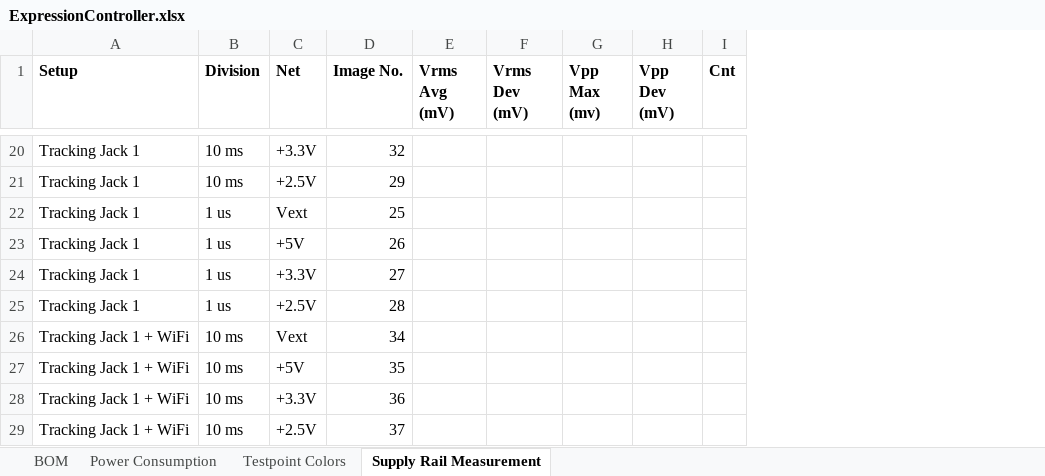
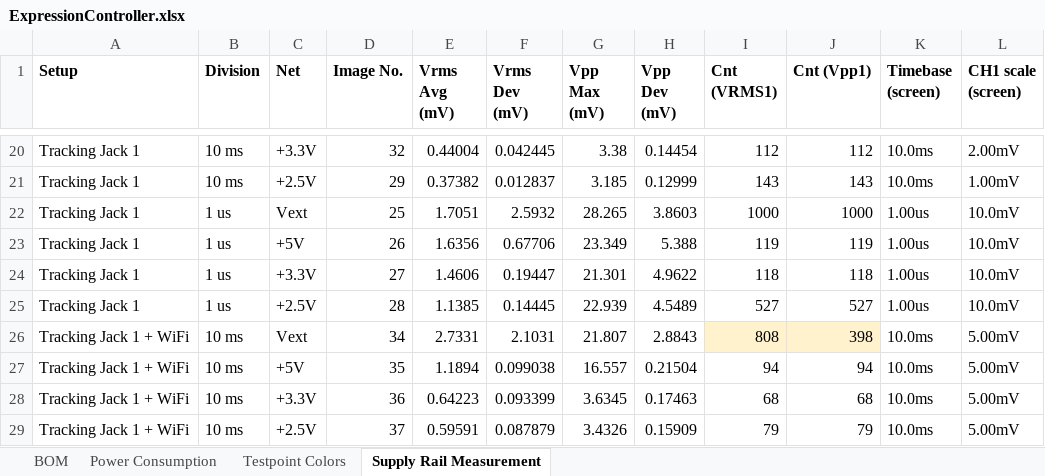
Before and after one commit to amonbenson/expad, an Excel workbook: hardware/ExpressionController.xlsx, sheet Supply Rail Measurement, drawn as a sheet; only a part is shown, gaps mark what is left out; values as stored, in another font and other column widths than the file's, no borders; removed rows and columns are numbered as before the commit, all else as after; the diff covers the shown part only; the diff names each change by its address in the sheet, - before the commit and + after, or states it on an @@ line.

Commit message:
added final presentation template, added supply rail measurements

```diff
--- a/hardware/ExpressionController.xlsx (sheet Supply Rail Measurement)
+++ b/hardware/ExpressionController.xlsx (sheet Supply Rail Measurement)
-column G (Vpp Max (mv)), empty
+column G (Vpp Max (mV)), rows 20-29: 3.38 | 3.185 | 28.265 | 23.349 | 21.301 | 22.939 | 21.807 | 16.557 | 3.6345 | 3.4326
-column I (Cnt), empty
+column I (Cnt (VRMS1)), rows 20-29: 112 | 143 | 1000 | 119 | 118 | 527 | 808 | 94 | 68 | 79
+column J (Cnt (Vpp1)), rows 20-29: 112 | 143 | 1000 | 119 | 118 | 527 | 398 | 94 | 68 | 79
+column K (Timebase (screen)), rows 20-29: 10.0ms | 10.0ms | 1.00us | 1.00us | 1.00us | 1.00us | 10.0ms | 10.0ms | 10.0ms | 10.0ms
+column L (CH1 scale (screen)), rows 20-29: 2.00mV | 1.00mV | 10.0mV | 10.0mV | 10.0mV | 10.0mV | 5.00mV | 5.00mV | 5.00mV | 5.00mV
-E20 (Vrms Avg (mV)): (empty)
+E20 (Vrms Avg (mV)): 0.44004
-F20 (Vrms Dev (mV)): (empty)
+F20 (Vrms Dev (mV)): 0.042445
-H20 (Vpp Dev (mV)): (empty)
+H20 (Vpp Dev (mV)): 0.14454
-E21 (Vrms Avg (mV)): (empty)
+E21 (Vrms Avg (mV)): 0.37382
-F21 (Vrms Dev (mV)): (empty)
+F21 (Vrms Dev (mV)): 0.012837
-H21 (Vpp Dev (mV)): (empty)
+H21 (Vpp Dev (mV)): 0.12999
-E22 (Vrms Avg (mV)): (empty)
+E22 (Vrms Avg (mV)): 1.7051
-F22 (Vrms Dev (mV)): (empty)
+F22 (Vrms Dev (mV)): 2.5932
-H22 (Vpp Dev (mV)): (empty)
+H22 (Vpp Dev (mV)): 3.8603
-E23 (Vrms Avg (mV)): (empty)
+E23 (Vrms Avg (mV)): 1.6356
-F23 (Vrms Dev (mV)): (empty)
+F23 (Vrms Dev (mV)): 0.67706
-H23 (Vpp Dev (mV)): (empty)
+H23 (Vpp Dev (mV)): 5.388
-E24 (Vrms Avg (mV)): (empty)
+E24 (Vrms Avg (mV)): 1.4606
-F24 (Vrms Dev (mV)): (empty)
+F24 (Vrms Dev (mV)): 0.19447
-H24 (Vpp Dev (mV)): (empty)
+H24 (Vpp Dev (mV)): 4.9622
-E25 (Vrms Avg (mV)): (empty)
+E25 (Vrms Avg (mV)): 1.1385
-F25 (Vrms Dev (mV)): (empty)
+F25 (Vrms Dev (mV)): 0.14445
-H25 (Vpp Dev (mV)): (empty)
+H25 (Vpp Dev (mV)): 4.5489
-E26 (Vrms Avg (mV)): (empty)
+E26 (Vrms Avg (mV)): 2.7331
-F26 (Vrms Dev (mV)): (empty)
+F26 (Vrms Dev (mV)): 2.1031
-H26 (Vpp Dev (mV)): (empty)
+H26 (Vpp Dev (mV)): 2.8843
-E27 (Vrms Avg (mV)): (empty)
+E27 (Vrms Avg (mV)): 1.1894
-F27 (Vrms Dev (mV)): (empty)
+F27 (Vrms Dev (mV)): 0.099038
-H27 (Vpp Dev (mV)): (empty)
+H27 (Vpp Dev (mV)): 0.21504
-E28 (Vrms Avg (mV)): (empty)
+E28 (Vrms Avg (mV)): 0.64223
-F28 (Vrms Dev (mV)): (empty)
+F28 (Vrms Dev (mV)): 0.093399
-H28 (Vpp Dev (mV)): (empty)
+H28 (Vpp Dev (mV)): 0.17463
-E29 (Vrms Avg (mV)): (empty)
+E29 (Vrms Avg (mV)): 0.59591
-F29 (Vrms Dev (mV)): (empty)
+F29 (Vrms Dev (mV)): 0.087879
-H29 (Vpp Dev (mV)): (empty)
+H29 (Vpp Dev (mV)): 0.15909
```
Also changed, not shown: 65 edited cells elsewhere in this sheet, 2 other files.
